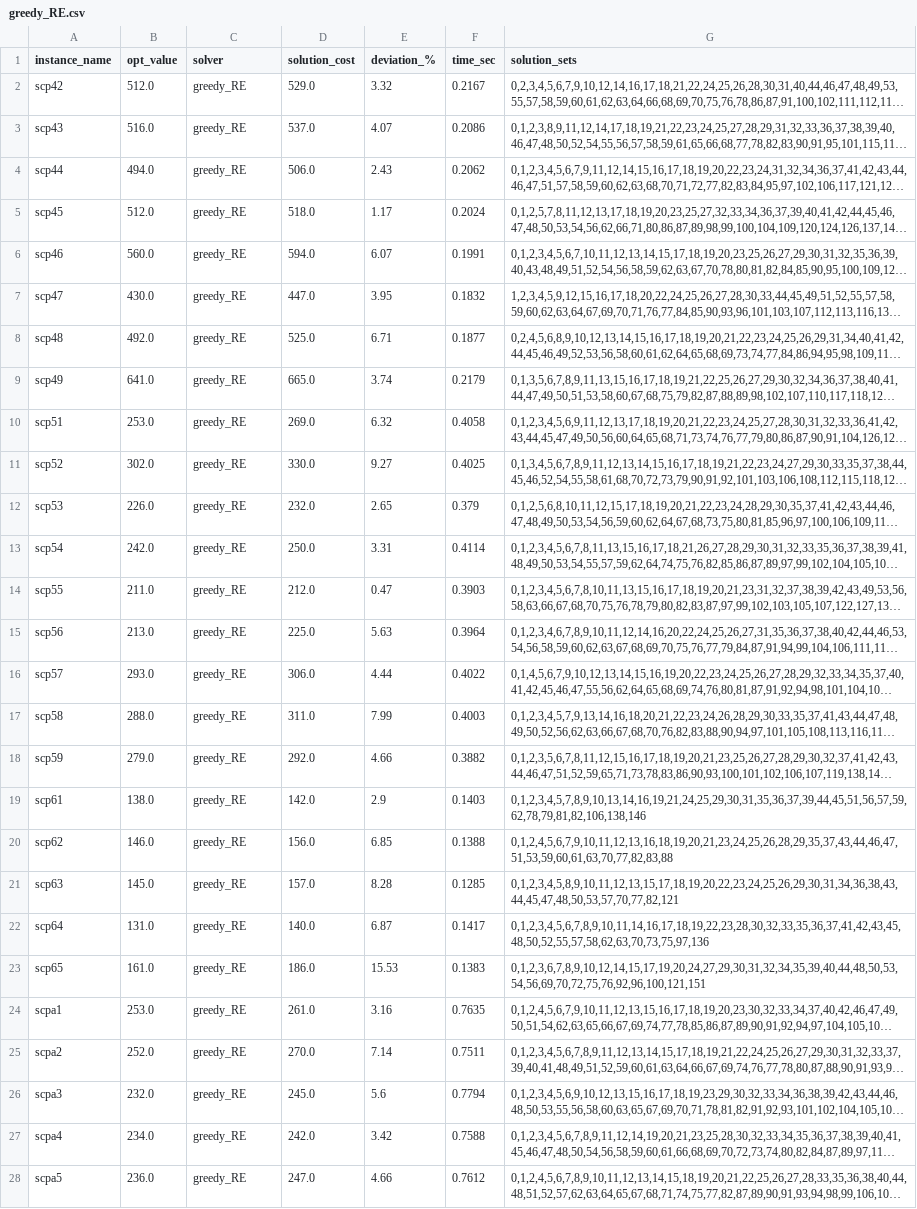
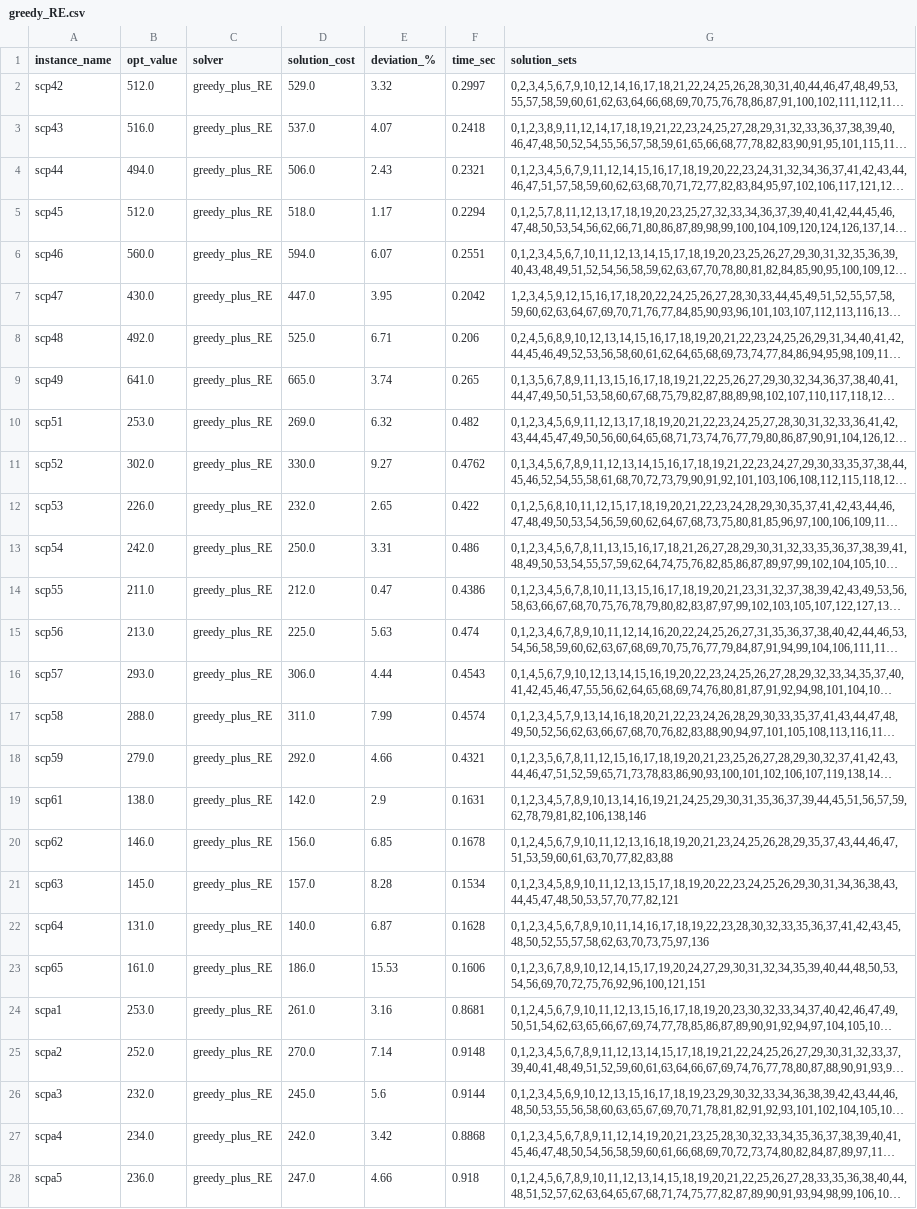
Before and after one commit to Xizesse/Heuristics, a CSV file: SetCoveringProblem/results/greedy_RE.csv, drawn as a sheet; only a part is shown; long unchanged cells end in …; the diff covers the shown part only; the diff names each change by its address in the sheet, - before the commit and + after, or states it on an @@ line.

```diff
--- a/SetCoveringProblem/results/greedy_RE.csv
+++ b/SetCoveringProblem/results/greedy_RE.csv
-C2:C28 (solver): greedy_RE
+C2:C28 (solver): greedy_plus_RE
-F2 (time_sec): 0.2167
+F2 (time_sec): 0.2997
-F3 (time_sec): 0.2086
+F3 (time_sec): 0.2418
-F4 (time_sec): 0.2062
+F4 (time_sec): 0.2321
-F5 (time_sec): 0.2024
+F5 (time_sec): 0.2294
-F6 (time_sec): 0.1991
+F6 (time_sec): 0.2551
-F7 (time_sec): 0.1832
+F7 (time_sec): 0.2042
-F8 (time_sec): 0.1877
+F8 (time_sec): 0.206
-F9 (time_sec): 0.2179
+F9 (time_sec): 0.265
-F10 (time_sec): 0.4058
+F10 (time_sec): 0.482
-F11 (time_sec): 0.4025
+F11 (time_sec): 0.4762
-F12 (time_sec): 0.379
+F12 (time_sec): 0.422
-F13 (time_sec): 0.4114
+F13 (time_sec): 0.486
-F14 (time_sec): 0.3903
+F14 (time_sec): 0.4386
-F15 (time_sec): 0.3964
+F15 (time_sec): 0.474
-F16 (time_sec): 0.4022
+F16 (time_sec): 0.4543
-F17 (time_sec): 0.4003
+F17 (time_sec): 0.4574
-F18 (time_sec): 0.3882
+F18 (time_sec): 0.4321
-F19 (time_sec): 0.1403
+F19 (time_sec): 0.1631
-F20 (time_sec): 0.1388
+F20 (time_sec): 0.1678
-F21 (time_sec): 0.1285
+F21 (time_sec): 0.1534
-F22 (time_sec): 0.1417
+F22 (time_sec): 0.1628
-F23 (time_sec): 0.1383
+F23 (time_sec): 0.1606
-F24 (time_sec): 0.7635
+F24 (time_sec): 0.8681
-F25 (time_sec): 0.7511
+F25 (time_sec): 0.9148
-F26 (time_sec): 0.7794
+F26 (time_sec): 0.9144
-F27 (time_sec): 0.7588
+F27 (time_sec): 0.8868
-F28 (time_sec): 0.7612
+F28 (time_sec): 0.918
```
Also changed, not shown: 30 edited cells elsewhere in this file, SetCoveringProblem/results/greedy.csv, 12 other files.
